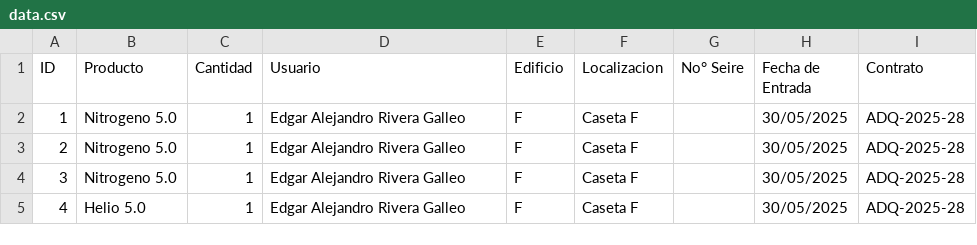
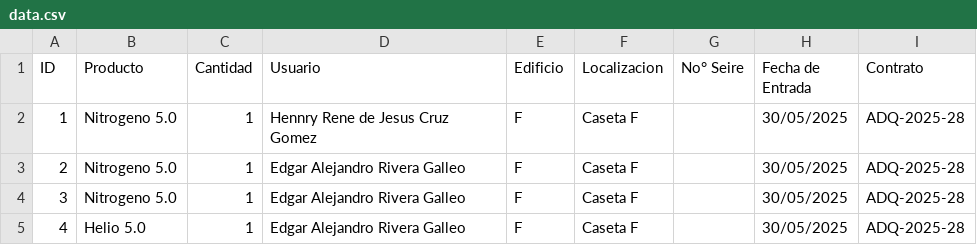
Before and after one commit to HennryCruz/Proyecto, a CSV file: data.csv, drawn as a sheet; only a part is shown.

Commit message:
Add files via upload

```diff
--- a/data.csv
+++ b/data.csv
@@ -1,3 +1,3 @@
 ID,Producto,Cantidad,Usuario,Edificio,Localizacion,No° Seire,Fecha de Entrada,Contrato
-1,Nitrogeno 5.0,1,Edgar Alejandro Rivera Galleo,F,Caseta F,,30/05/2025,ADQ-2025-28
+1,Nitrogeno 5.0,1,Hennry Rene de Jesus Cruz Gomez,F,Caseta F,,30/05/2025,ADQ-2025-28
 2,Nitrogeno 5.0,1,Edgar Alejandro Rivera Galleo,F,Caseta F,,30/05/2025,ADQ-2025-28
```
